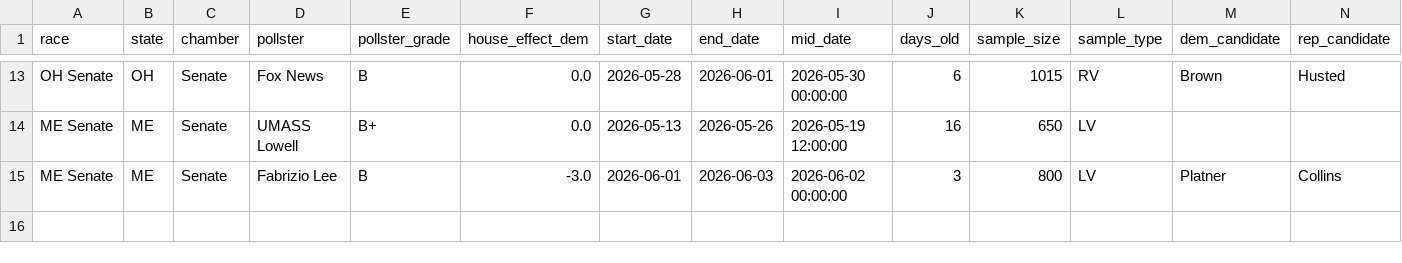
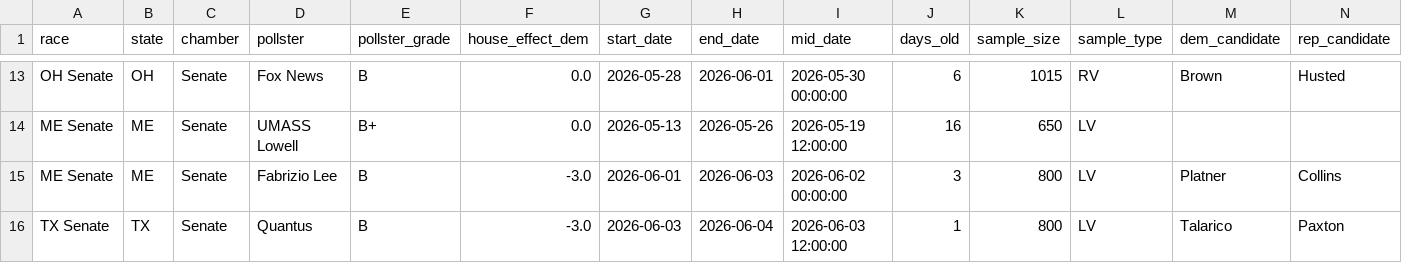
Before and after one commit to benyelin/2026-senate-model, a CSV file: outputs/manual_polls_clean.csv, drawn as a sheet; only a part is shown, gaps mark what is left out; rows hold the shown columns only; the diff names each change by its address in the sheet, - before the commit and + after, or states it on an @@ line.

Commit message:
Update model inputs and dashboard outputs

```diff
--- a/outputs/manual_polls_clean.csv
+++ b/outputs/manual_polls_clean.csv
+row 16: TX Senate | TX | Senate | Quantus | B | -3.0 | 2026-06-03 | 2026-06-04 | 2026-06-03 12:00:00 | 1 | 800 | LV | Talarico | Paxton
```
Also changed, not shown: inputs/bayesian_update_generated.csv, inputs/manual_polls.csv, 9 other files.
